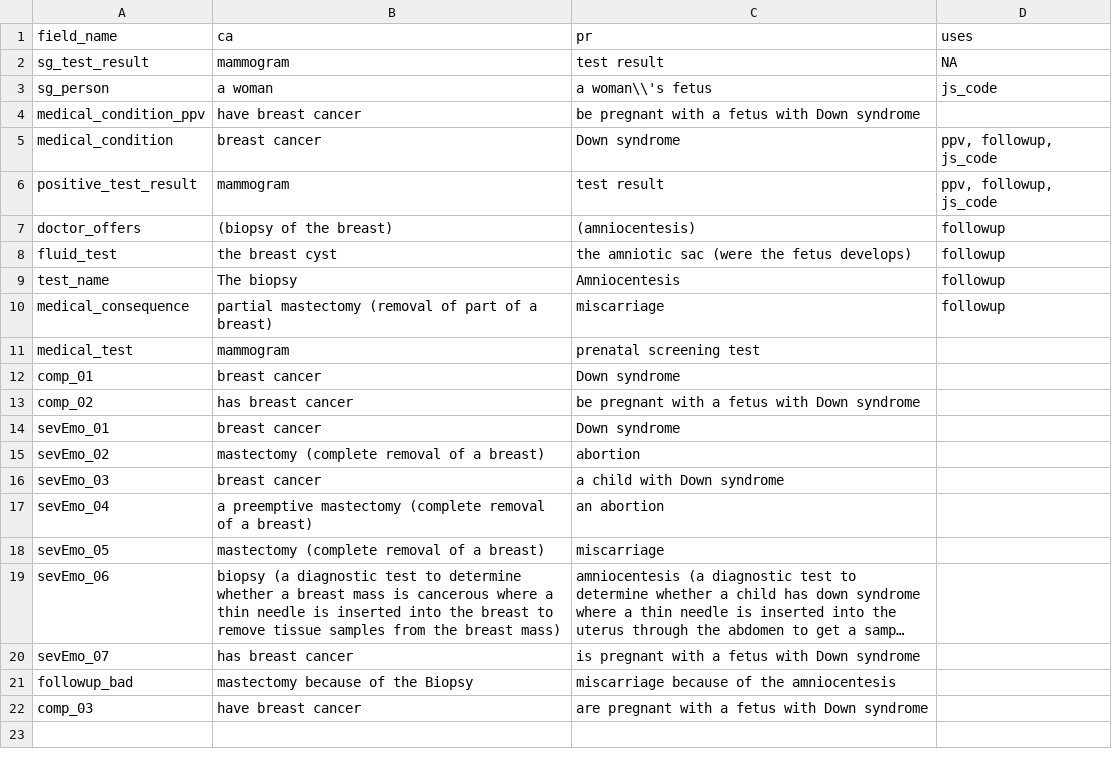
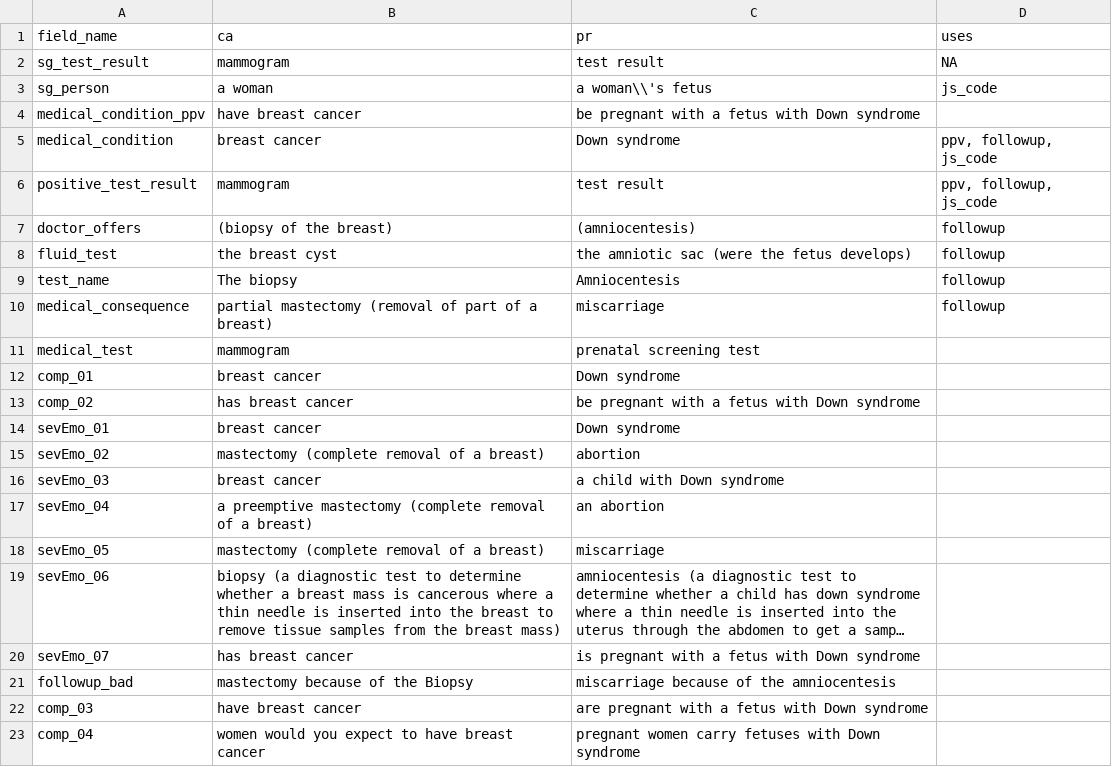
Before and after one commit to gorkang/R_conditions_creation_E2, a CSV file: materials/fillers.csv, drawn as a sheet; long unchanged cells end in ….

Commit message:
add woman age and specification about woman and pregnant woman

```diff
--- a/materials/fillers.csv
+++ b/materials/fillers.csv
@@ -22 +22,2 @@ followup_bad,mastectomy because of the Biopsy,miscarriage because of the amnioce
 comp_03,have breast cancer,are pregnant with a fetus with Down syndrome,
+comp_04,women would you expect to have breast cancer,pregnant women carry fetuses with Down syndrome,
```
Also changed, not shown: 1 other file.
